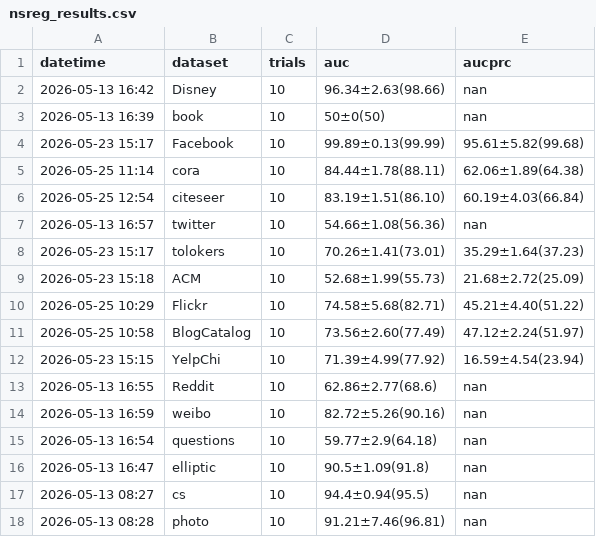
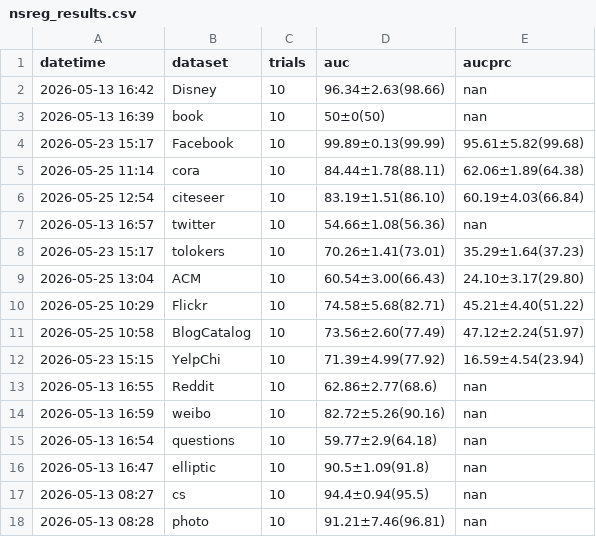
Before and after one commit to weiranli-cjlu/2025-NSReg, a CSV file: nsreg_results.csv, drawn as a sheet.

Commit message:
feat(ACM): 更新ACM数据集的超参数配置和实验结果
更新了ACM数据集的训练超参数，包括学习率从0.000747599299995651调整为0.0032590047927623573，
权重衰减从2.3423849847112885e-05调整为6.865349169990494e-06，训练轮数从200增加到400，
dropout从0.15526798896001015调整为0.3135478739284697，nsreg权重从0.9717775305059632
调整为3.4921436047848764。相应的实验结果也得到改善，AUC从52.68±1.99(55.73)提升至
60.54±3.00(66.43)，AUCPRC从21.68±2.72(25.09)提升至24.10±3.17(29.80)。

```diff
--- a/nsreg_results.csv
+++ b/nsreg_results.csv
@@ -8,3 +8,3 @@ datetime,dataset,trials,auc,aucprc
 2026-05-23 15:17,tolokers,10,70.26±1.41(73.01),35.29±1.64(37.23)
-2026-05-23 15:18,ACM,10,52.68±1.99(55.73),21.68±2.72(25.09)
+2026-05-25 13:04,ACM,10,60.54±3.00(66.43),24.10±3.17(29.80)
 2026-05-25 10:29,Flickr,10,74.58±5.68(82.71),45.21±4.40(51.22)
```
Also changed, not shown: 1 other file.
